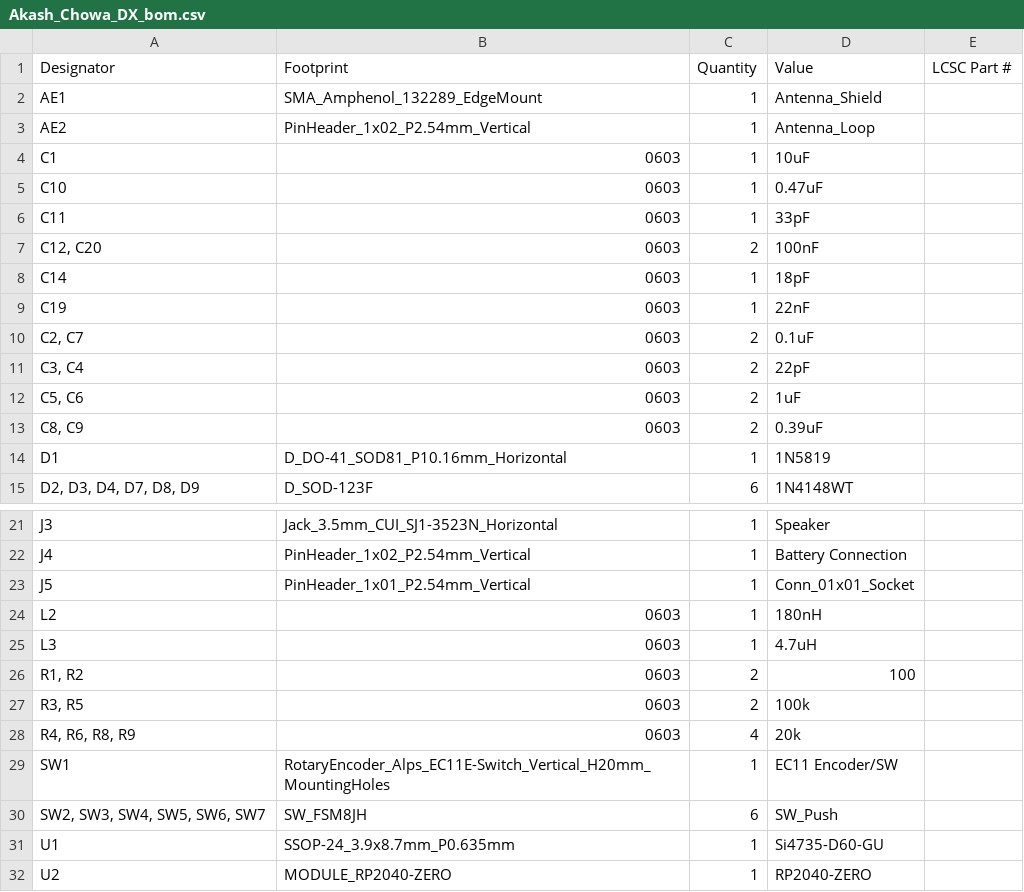
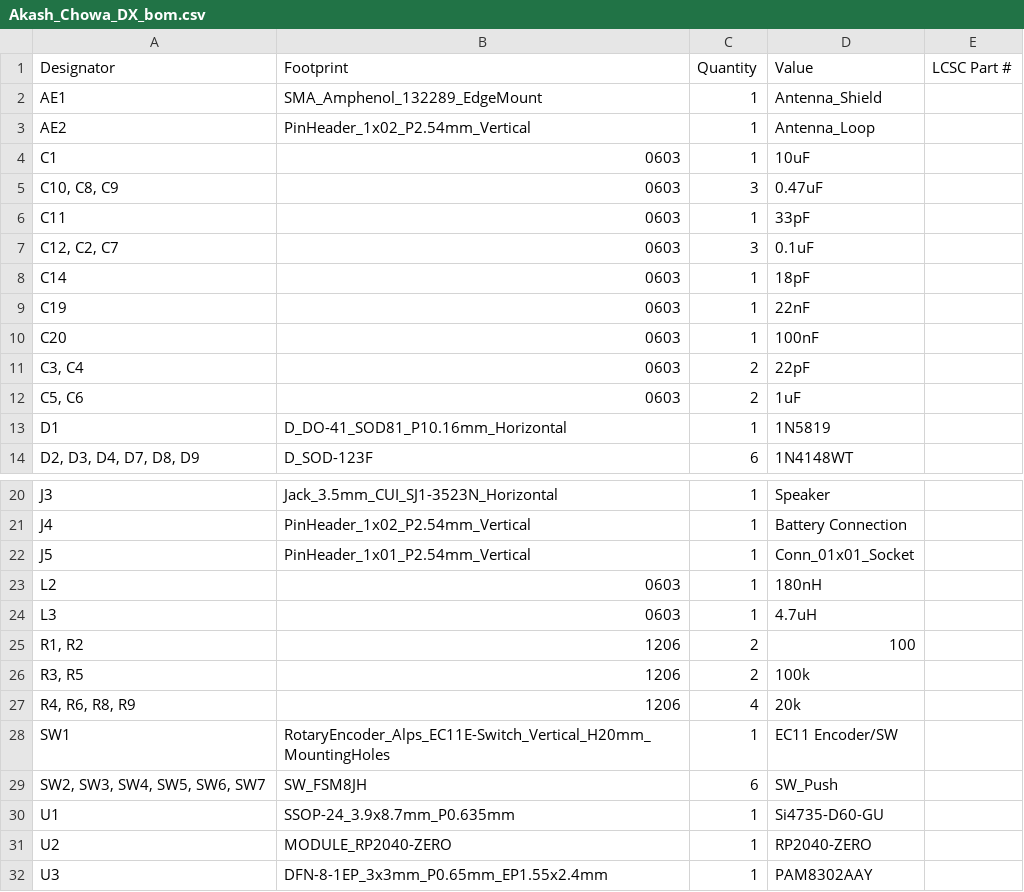
Before and after one commit to Hasnat4763/Radio, a CSV file: PCB/Akash_Chowa_DX_bom.csv, drawn as a sheet; only a part is shown, gaps mark what is left out; the shorter side is filled out with more unchanged rows.

```diff
--- a/PCB/Akash_Chowa_DX_bom.csv
+++ b/PCB/Akash_Chowa_DX_bom.csv
@@ -4,11 +4,10 @@ AE2,PinHeader_1x02_P2.54mm_Vertical,1,Antenna_Loop,
 C1,0603,1,10uF,
-C10,0603,1,0.47uF,
+"C10, C8, C9",0603,3,0.47uF,
 C11,0603,1,33pF,
-"C12, C20",0603,2,100nF,
+"C12, C2, C7",0603,3,0.1uF,
 C14,0603,1,18pF,
 C19,0603,1,22nF,
-"C2, C7",0603,2,0.1uF,
+C20,0603,1,100nF,
 "C3, C4",0603,2,22pF,
 "C5, C6",0603,2,1uF,
-"C8, C9",0603,2,0.39uF,
 D1,D_DO-41_SOD81_P10.16mm_Horizontal,1,1N5819,
@@ -25,5 +24,5 @@ L2,0603,1,180nH,
 L3,0603,1,4.7uH,
-"R1, R2",0603,2,100,
-"R3, R5",0603,2,100k,
-"R4, R6, R8, R9",0603,4,20k,
+"R1, R2",1206,2,100,
+"R3, R5",1206,2,100k,
+"R4, R6, R8, R9",1206,4,20k,
 SW1,RotaryEncoder_Alps_EC11E-Switch_Vertical_H20mm_MountingHoles,1,EC11 Encoder/SW,
```
Also changed, not shown: PCB/Akash_Chowa_DX_positions.csv, 2 other files.
